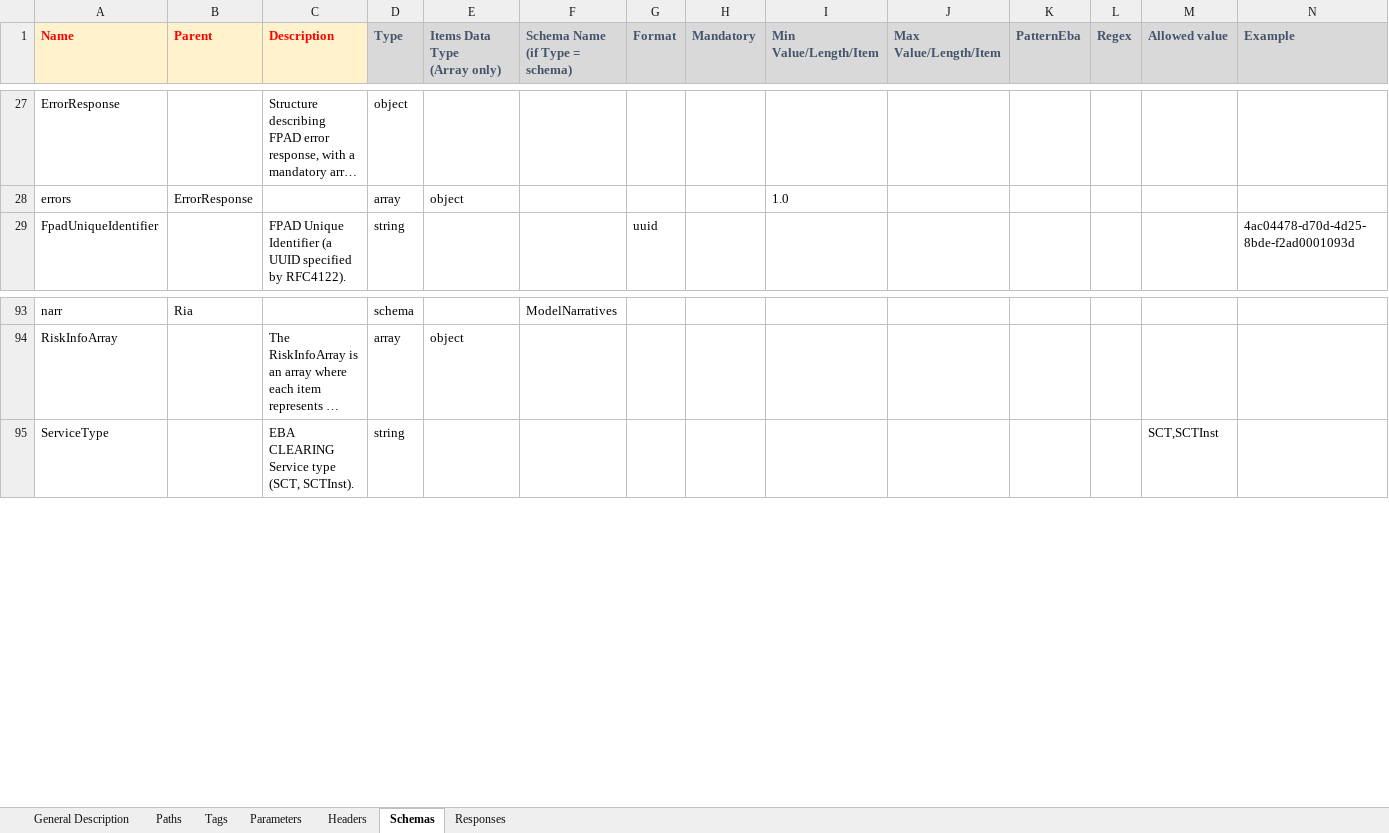
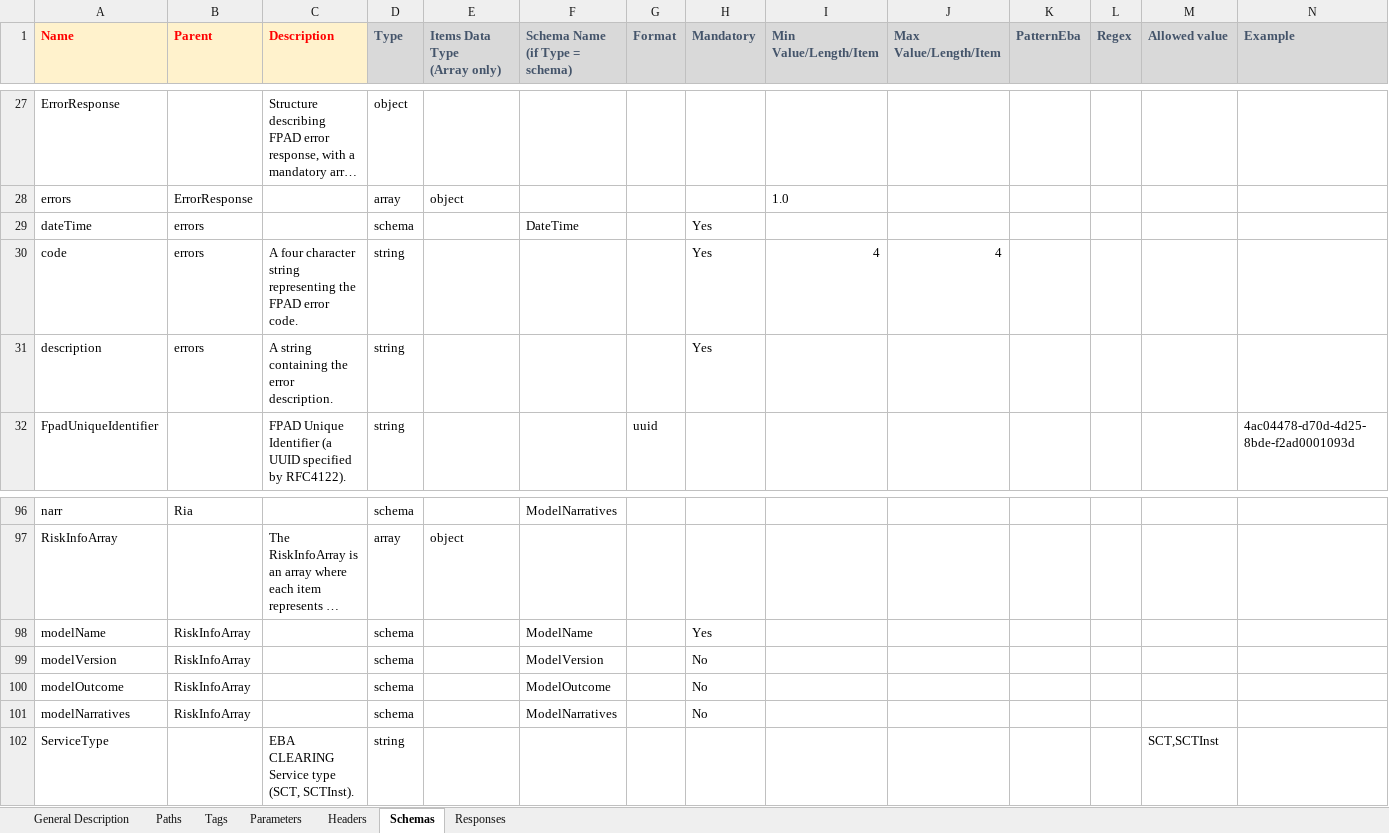
Before and after one commit to cernutog/oas-generation-tool, an Excel workbook: API Templates/$index.xlsm, sheet Schemas, drawn as a sheet; only a part is shown, gaps mark what is left out; long unchanged cells end in …; values as stored, in another font and other column widths than the file's, no borders; the diff names each change by its address in the sheet, - before the commit and + after, or states it on an @@ line.

Commit message:
Save current Excel template state

```diff
--- a/API Templates/$index.xlsm (sheet Schemas)
+++ b/API Templates/$index.xlsm (sheet Schemas)
+row 29: dateTime | errors |  | schema |  | DateTime |  | Yes
+row 30: code | errors | A four character string representing the FPAD error code. | string |  |  |  | Yes | 4 | 4
+row 31: description | errors | A string containing the error description. | string |  |  |  | Yes
+row 98: modelName | RiskInfoArray |  | schema |  | ModelName |  | Yes
+row 99: modelVersion | RiskInfoArray |  | schema |  | ModelVersion |  | No
+row 100: modelOutcome | RiskInfoArray |  | schema |  | ModelOutcome |  | No
+row 101: modelNarratives | RiskInfoArray |  | schema |  | ModelNarratives |  | No
```
Also changed, not shown: API Templates/account_assessment.251111.xlsm, 3 other files.
